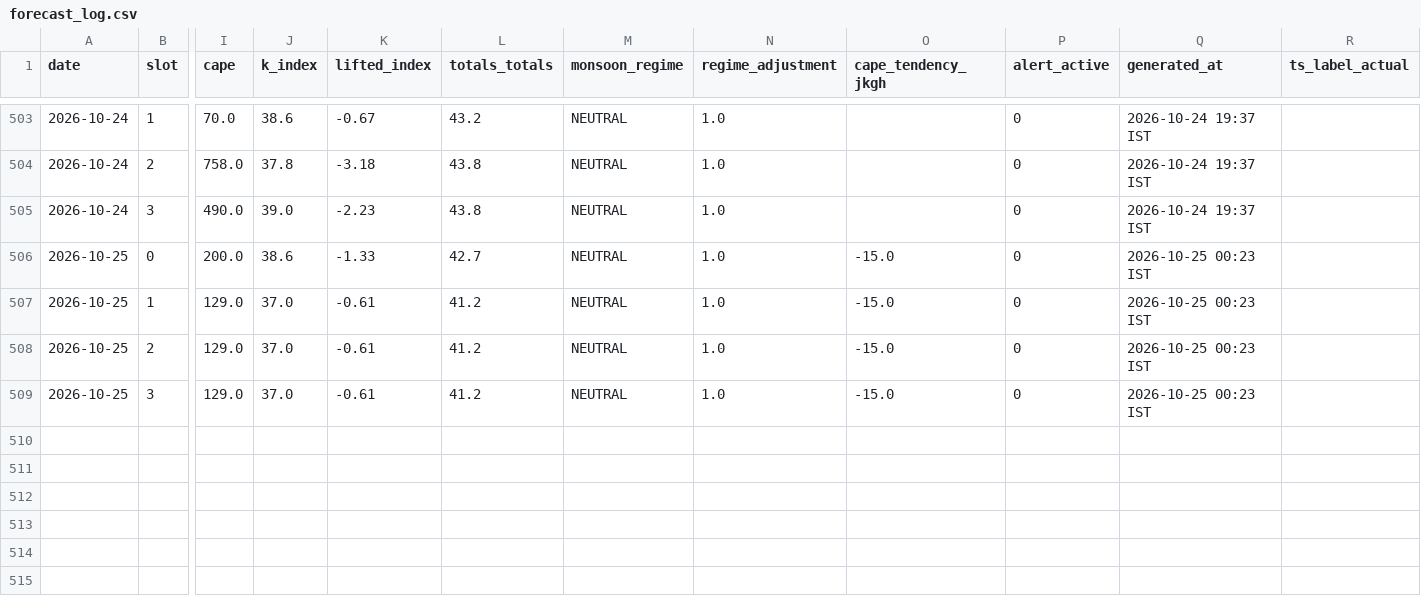
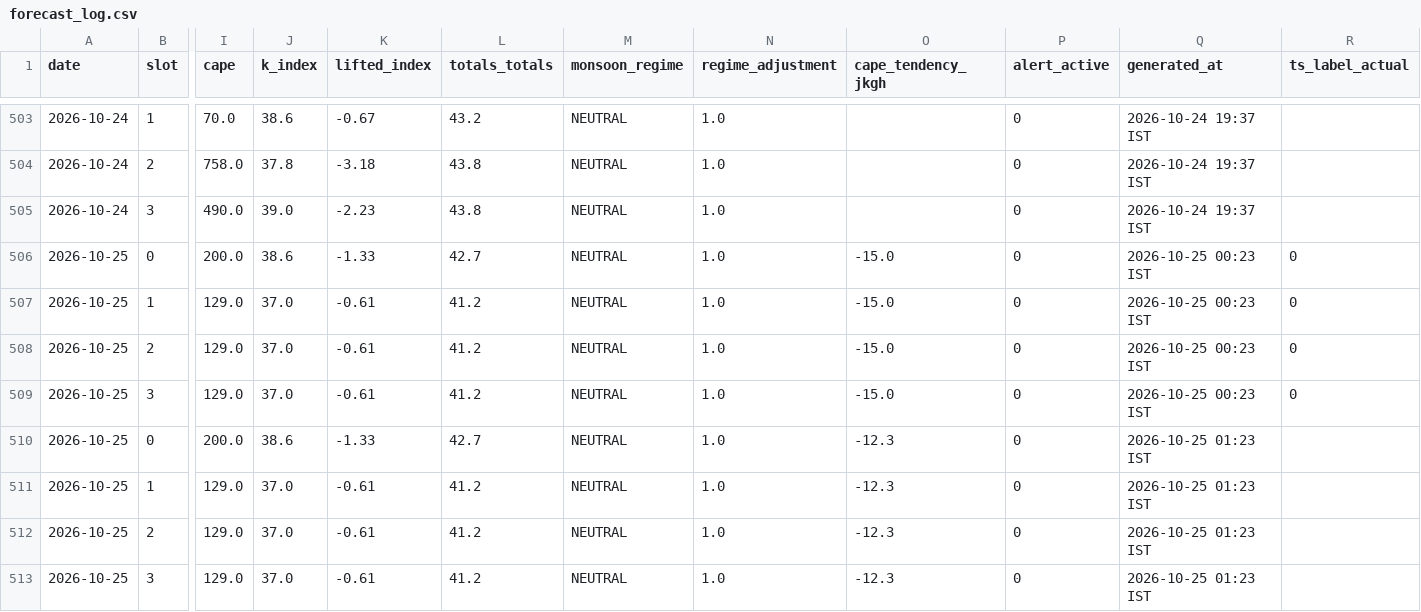
Before and after one commit to Aprameya05/SIH-Hyperlocal-Warning, a CSV file: data/forecast_log.csv, drawn as a sheet; only a part is shown, gaps mark what is left out; rows hold the shown columns only; the diff names each change by its address in the sheet, - before the commit and + after, or states it on an @@ line.

Commit message:
auto: forecast 2026-10-24 19:55 UTC

```diff
--- a/data/forecast_log.csv
+++ b/data/forecast_log.csv
-R506:R509 (ts_label_actual): (empty)
+R506:R509 (ts_label_actual): 0
+row 510: 2026-10-25 | 0 | 200.0 | 38.6 | -1.33 | 42.7 | NEUTRAL | 1.0 | -12.3 | 0 | 2026-10-25 01:23 IST
+row 511: 2026-10-25 | 1 | 129.0 | 37.0 | -0.61 | 41.2 | NEUTRAL | 1.0 | -12.3 | 0 | 2026-10-25 01:23 IST
+row 512: 2026-10-25 | 2 | 129.0 | 37.0 | -0.61 | 41.2 | NEUTRAL | 1.0 | -12.3 | 0 | 2026-10-25 01:23 IST
+row 513: 2026-10-25 | 3 | 129.0 | 37.0 | -0.61 | 41.2 | NEUTRAL | 1.0 | -12.3 | 0 | 2026-10-25 01:23 IST
```
Also changed, not shown: data/gfs_realtime_43295.csv, data/upperair_realtime_43295.csv, 8 other files.
